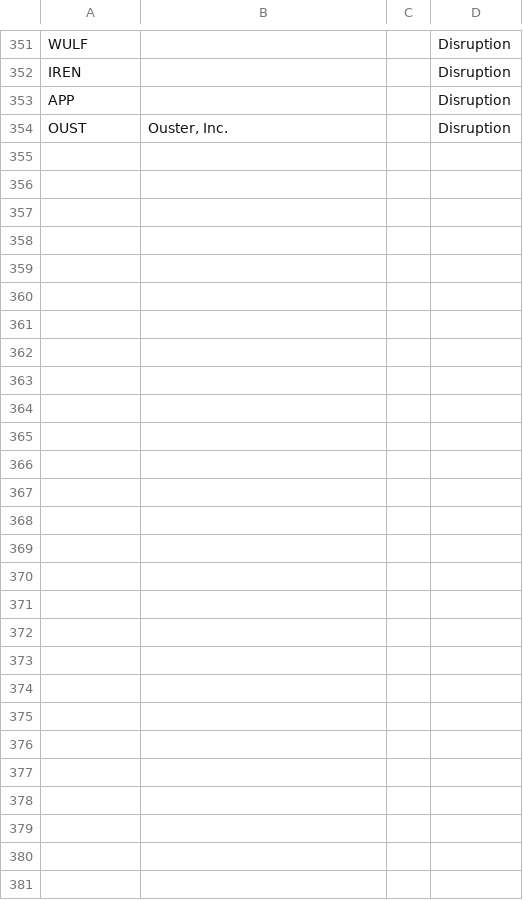
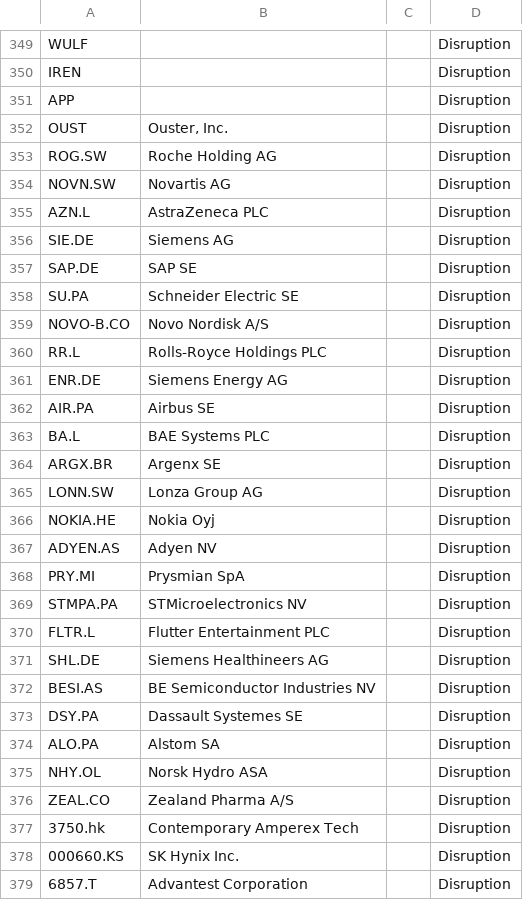
Before and after one commit to Daquinn20/Create, a CSV file: disruption_index.csv, drawn as a sheet; only a part is shown, gaps mark what is left out; the diff covers the shown part only; the diff names each change by its address in the sheet, - before the commit and + after, or states it on an @@ line.

```diff
--- a/disruption_index.csv
+++ b/disruption_index.csv
+row 353: ROG.SW | Roche Holding AG |  | Disruption
+row 354: NOVN.SW | Novartis AG |  | Disruption
+row 355: AZN.L | AstraZeneca PLC |  | Disruption
+row 356: SIE.DE | Siemens AG |  | Disruption
+row 357: SAP.DE | SAP SE |  | Disruption
+row 358: SU.PA | Schneider Electric SE |  | Disruption
+row 359: NOVO-B.CO | Novo Nordisk A/S |  | Disruption
+row 360: RR.L | Rolls-Royce Holdings PLC |  | Disruption
+row 361: ENR.DE | Siemens Energy AG |  | Disruption
+row 362: AIR.PA | Airbus SE |  | Disruption
+row 363: BA.L | BAE Systems PLC |  | Disruption
+row 364: ARGX.BR | Argenx SE |  | Disruption
+row 365: LONN.SW | Lonza Group AG |  | Disruption
+row 366: NOKIA.HE | Nokia Oyj |  | Disruption
+row 367: ADYEN.AS | Adyen NV |  | Disruption
+row 368: PRY.MI | Prysmian SpA |  | Disruption
+row 369: STMPA.PA | STMicroelectronics NV |  | Disruption
+row 370: FLTR.L | Flutter Entertainment PLC |  | Disruption
+row 371: SHL.DE | Siemens Healthineers AG |  | Disruption
+row 372: BESI.AS | BE Semiconductor Industries NV |  | Disruption
+row 373: DSY.PA | Dassault Systemes SE |  | Disruption
+row 374: ALO.PA | Alstom SA |  | Disruption
+row 375: NHY.OL | Norsk Hydro ASA |  | Disruption
+row 376: ZEAL.CO | Zealand Pharma A/S |  | Disruption
+row 377: 3750.hk | Contemporary Amperex Tech |  | Disruption
+row 378: 000660.KS | SK Hynix Inc. |  | Disruption
+row 379: 6857.T | Advantest Corporation |  | Disruption
```
Also changed, not shown: 1 added row and 3 removed rows elsewhere in this file.
